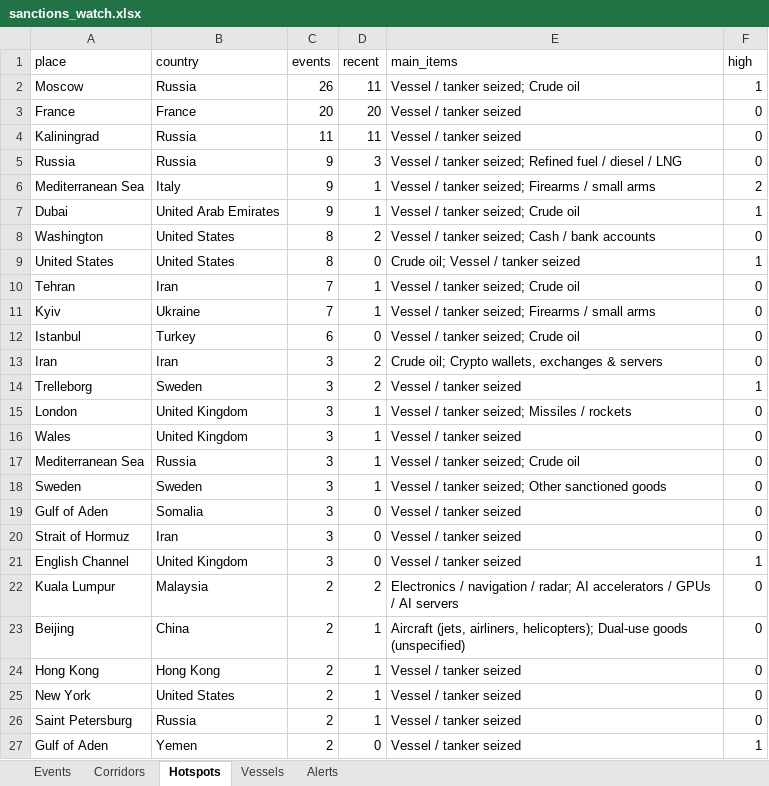
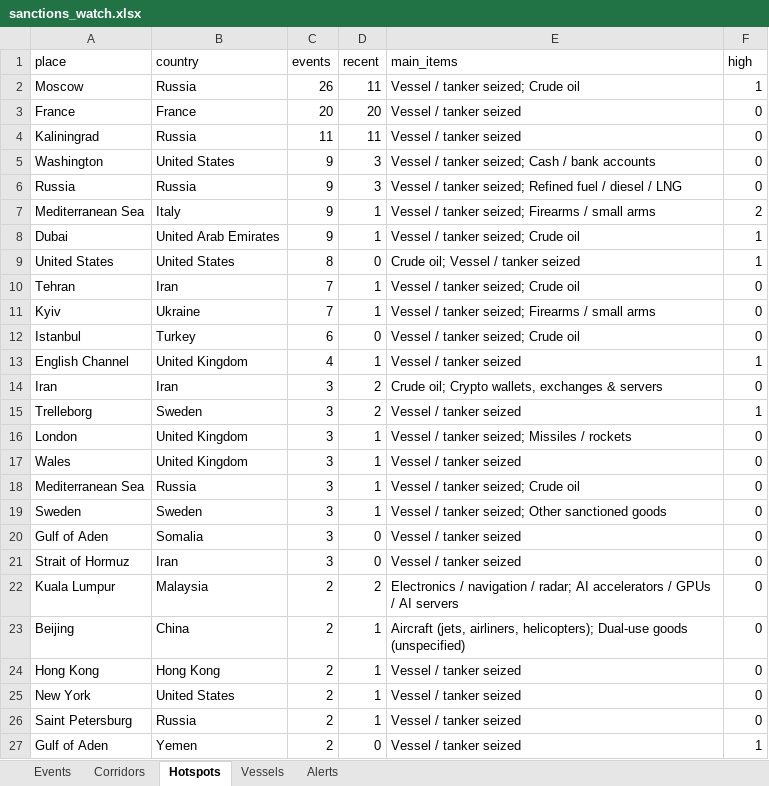
Before and after one commit to eduaresco-ctrl/Global-Sanctions-Watchlist-Control, an Excel workbook: docs/sanctions_watch.xlsx, sheet Hotspots, drawn as a sheet; only a part is shown; values as stored, in another font and other column widths than the file's, no borders; removed rows and columns are numbered as before the commit, all else as after; the diff names each change by its address in the sheet, - before the commit and + after, or states it on an @@ line.

```diff
--- a/docs/sanctions_watch.xlsx (sheet Hotspots)
+++ b/docs/sanctions_watch.xlsx (sheet Hotspots)
+row 5: Washington | United States | 9 | 3 | Vessel / tanker seized; Cash / bank accounts | 0
-row 8: Washington | United States | 8 | 2 | Vessel / tanker seized; Cash / bank accounts | 0
+row 13: English Channel | United Kingdom | 4 | 1 | Vessel / tanker seized | 1
-row 21: English Channel | United Kingdom | 3 | 0 | Vessel / tanker seized | 1
```
Also changed, not shown: sheet Events, sheet Corridors, sheet Vessels, sheet Alerts, 4 other files.
